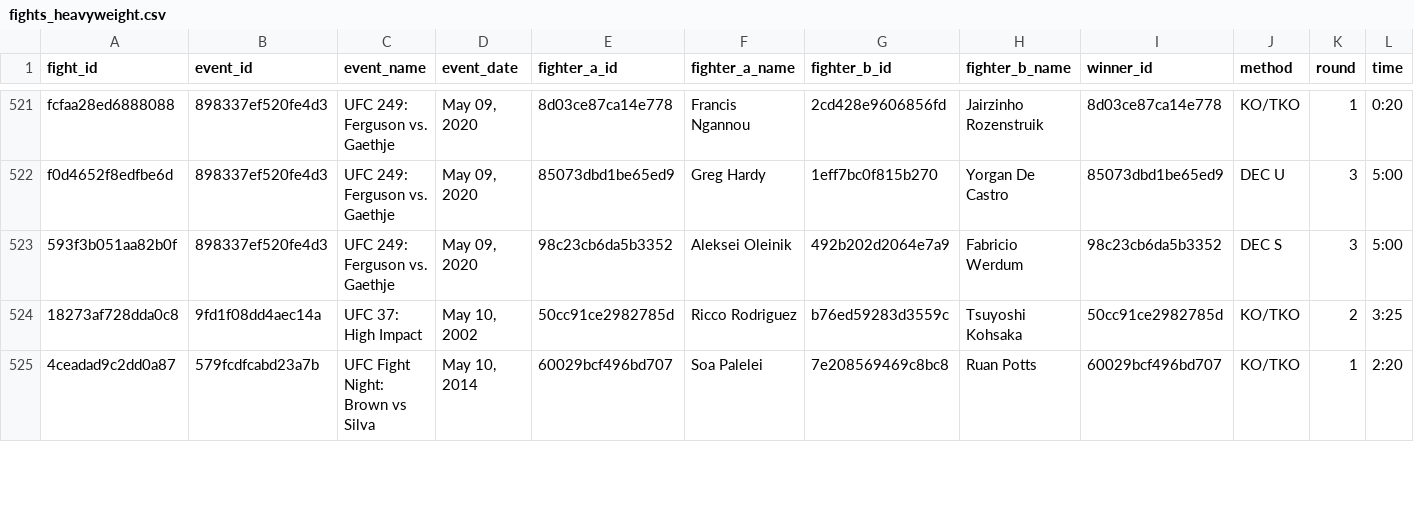
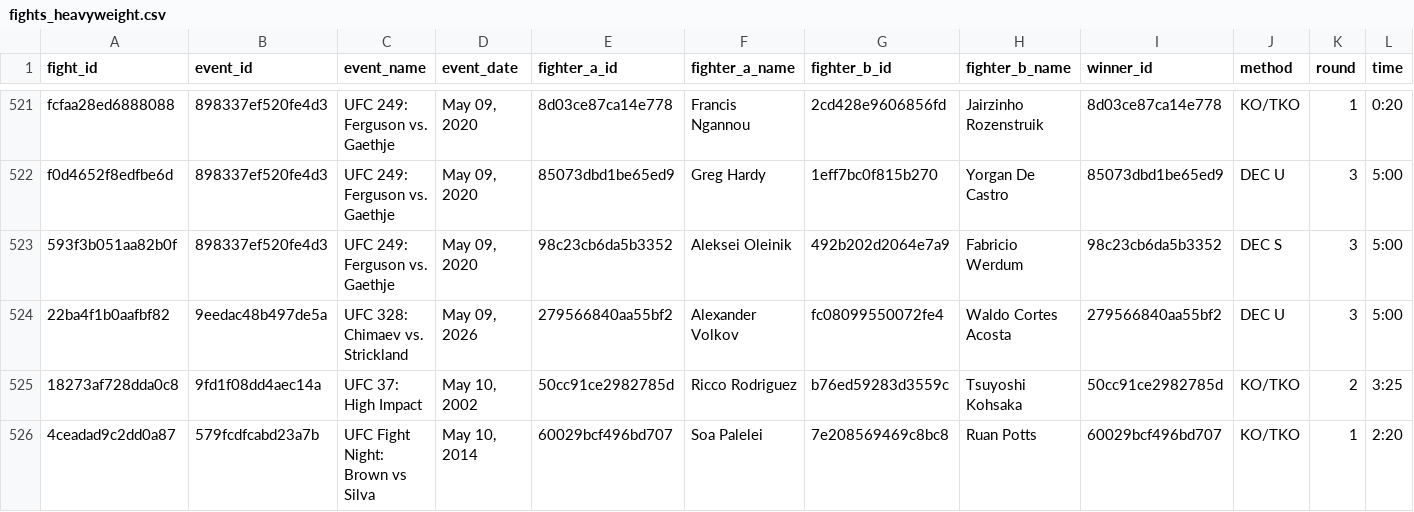
Before and after one commit to KevinVillalobos/UFCelo, a CSV file: data/fights_heavyweight.csv, drawn as a sheet; only a part is shown, gaps mark what is left out; rows hold the shown columns only; the diff names each change by its address in the sheet, - before the commit and + after, or states it on an @@ line.

```diff
--- a/data/fights_heavyweight.csv
+++ b/data/fights_heavyweight.csv
+row 524: 22ba4f1b0aafbf82 | 9eedac48b497de5a | UFC 328: Chimaev vs. Strickland | May 09, 2026 | 279566840aa55bf2 | Alexander Volkov | fc08099550072fe4 | Waldo Cortes Acosta | 279566840aa55bf2 | DEC U | 3 | 5:00
```
Also changed, not shown: data/fights_featherweight.csv, data/fights_flyweight.csv, 52 other files.
